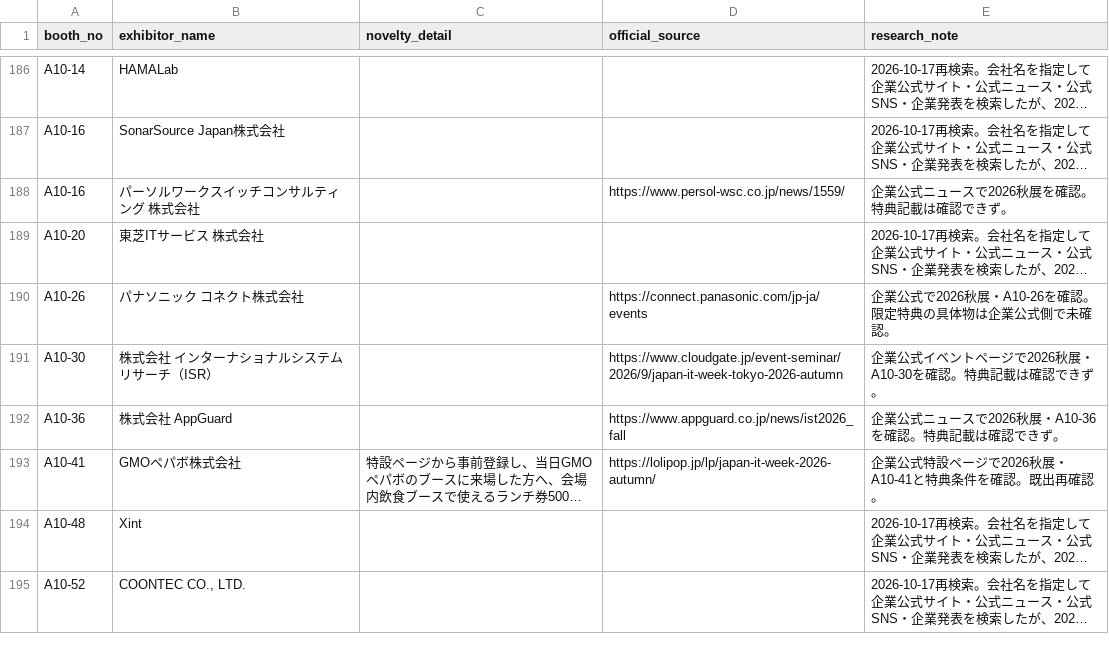
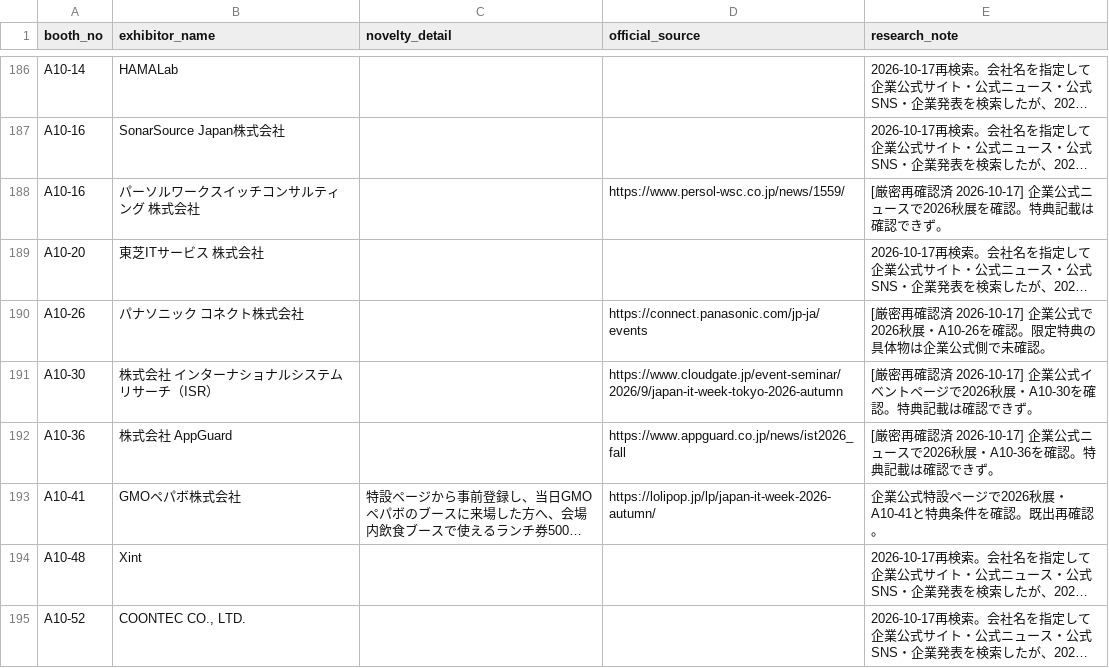
Before and after one commit to rensei11/01-event, a CSV file: research/japan-it-week-autumn-2026/novelty-master.csv, drawn as a sheet; only a part is shown, gaps mark what is left out; long unchanged cells end in …; the diff covers the shown part only; the diff names each change by its address in the sheet, - before the commit and + after, or states it on an @@ line.

```diff
--- a/research/japan-it-week-autumn-2026/novelty-master.csv
+++ b/research/japan-it-week-autumn-2026/novelty-master.csv
-E188 (research_note): 企業公式ニュースで2026秋展を確認。特典記載は確認できず。
+E188 (research_note): [厳密再確認済 2026-10-17] 企業公式ニュースで2026秋展を確認。特典記載は確認できず。
-E190 (research_note): 企業公式…
+E190 (research_note): [厳密再確認済 2026-10-17] 企業公式…
-E191 (research_note): 企業公式…
+E191 (research_note): [厳密再確認済 2026-10-17] 企業公式…
-E192 (research_note): 企業公式…
+E192 (research_note): [厳密再確認済 2026-10-17] 企業公式…
```
Also changed, not shown: 11 edited cells elsewhere in this file.
